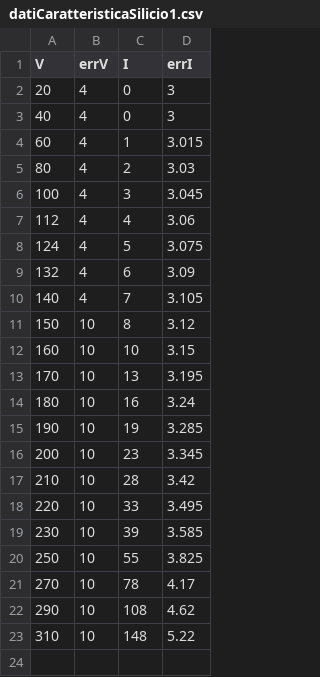
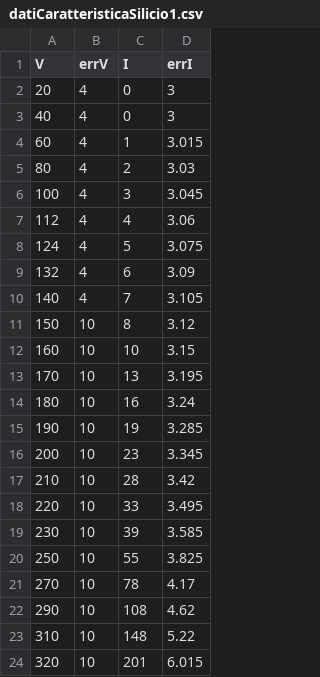
Before and after one commit to CetrioloRiick/LabboTerzoAgno, a CSV file: datiCaratteristicaSilicio1.csv, drawn as a sheet.

```diff
--- a/datiCaratteristicaSilicio1.csv
+++ b/datiCaratteristicaSilicio1.csv
@@ -23 +23,2 @@ V,errV,I,errI
 310,10,148,5.22
+320,10,201,6.015
```
Also changed, not shown: datiCaratteristicaSilicio2.csv, 5 other files.
